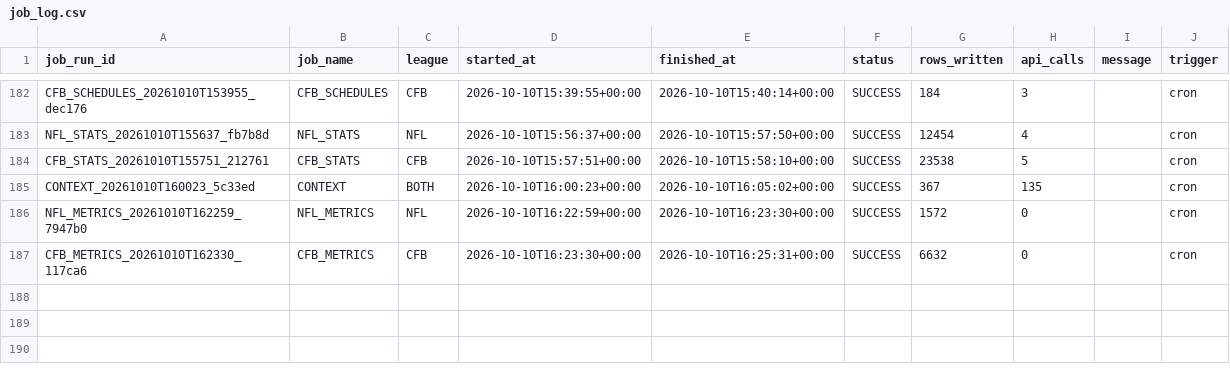
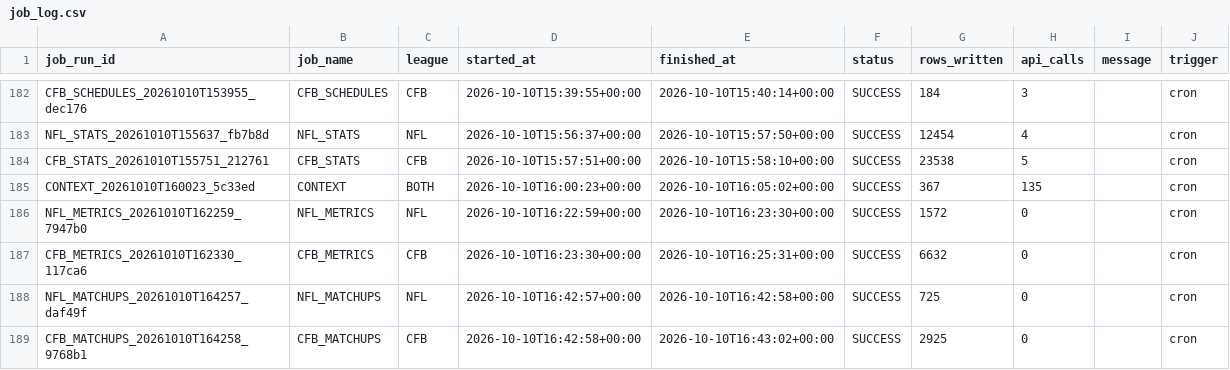
Before and after one commit to mapleleafs032/matchup-platform, a CSV file: data/tables/ops/job_log.csv, drawn as a sheet; only a part is shown, gaps mark what is left out.

Commit message:
data: matchups 38068729650

```diff
--- a/data/tables/ops/job_log.csv
+++ b/data/tables/ops/job_log.csv
@@ -187 +187,3 @@ NFL_METRICS_20261010T162259_7947b0,NFL_METRICS,NFL,2026-10-10T16:22:59+00:00,202
 CFB_METRICS_20261010T162330_117ca6,CFB_METRICS,CFB,2026-10-10T16:23:30+00:00,2026-10-10T16:25:31+00:00,SUCCESS,6632,0,,cron
+NFL_MATCHUPS_20261010T164257_daf49f,NFL_MATCHUPS,NFL,2026-10-10T16:42:57+00:00,2026-10-10T16:42:58+00:00,SUCCESS,725,0,,cron
+CFB_MATCHUPS_20261010T164258_9768b1,CFB_MATCHUPS,CFB,2026-10-10T16:42:58+00:00,2026-10-10T16:43:02+00:00,SUCCESS,2925,0,,cron
```
Also changed, not shown: 4 other files.
